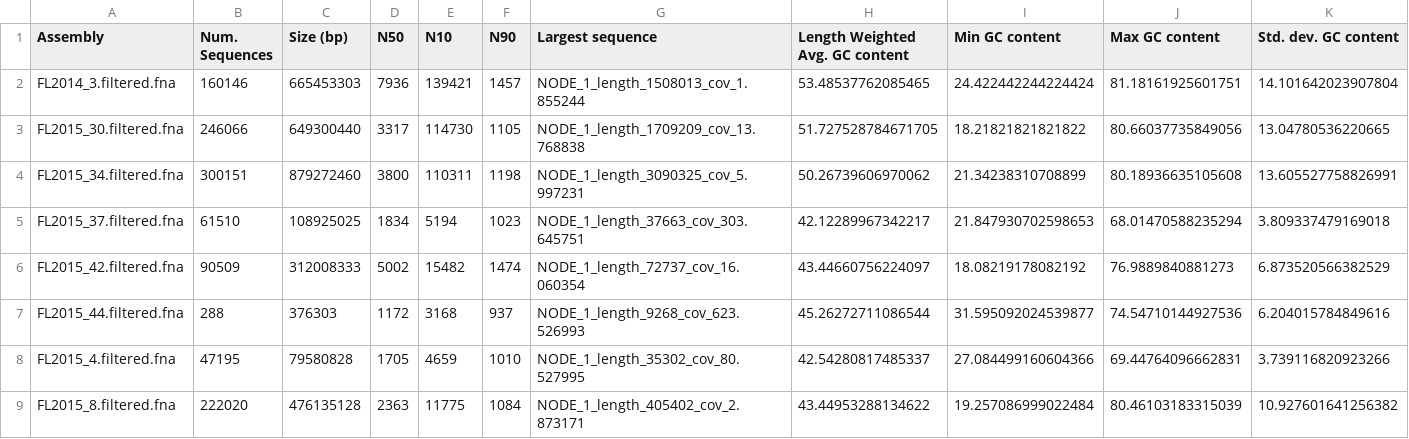
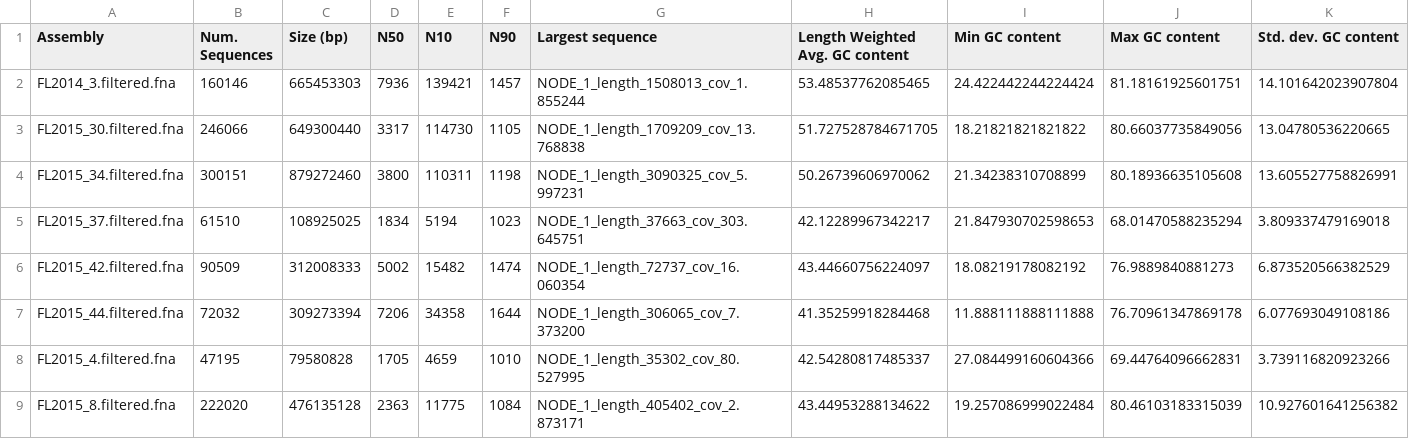
Before and after one commit to WiscEvan/marine_drugs, a TSV file: marine_drugs/data/interim/assemblies/filtered_assemblies_stats.tsv, drawn as a sheet; only a part is shown; the diff covers the shown part only; the diff names each change by its address in the sheet, - before the commit and + after, or states it on an @@ line.

```diff
--- a/marine_drugs/data/interim/assemblies/filtered_assemblies_stats.tsv
+++ b/marine_drugs/data/interim/assemblies/filtered_assemblies_stats.tsv
-B7 (Num. Sequences): 288
+B7 (Num. Sequences): 72032
-C7 (Size (bp)): 376303
+C7 (Size (bp)): 309273394
-D7 (N50): 1172
+D7 (N50): 7206
-E7 (N10): 3168
+E7 (N10): 34358
-F7 (N90): 937
+F7 (N90): 1644
-G7 (Largest sequence): NODE_1_length_9268_cov_623.526993
+G7 (Largest sequence): NODE_1_length_306065_cov_7.373200
-H7 (Length Weighted Avg. GC content): 45.26272711086544
+H7 (Length Weighted Avg. GC content): 41.35259918284468
-I7 (Min GC content): 31.595092024539877
+I7 (Min GC content): 11.888111888111888
-J7 (Max GC content): 74.54710144927536
+J7 (Max GC content): 76.70961347869178
-K7 (Std. dev. GC content): 6.204015784849616
+K7 (Std. dev. GC content): 6.077693049108186
```
Also changed, not shown: 4 edited cells elsewhere in this file, 9 other files.
